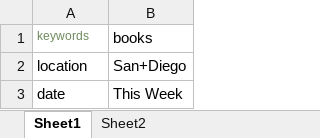
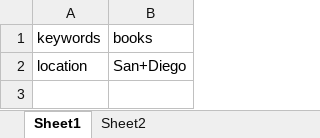
Before and after one commit to HolderOfTime99/EventReminder, an Excel workbook: ExcelSheets/Events.xlsx, sheet Sheet1, drawn as a sheet; values as stored, in another font and other column widths than the file's, no borders; the diff names each change by its address in the sheet, - before the commit and + after, or states it on an @@ line.

Commit message:
small change to sample parameter for events

```diff
--- a/ExcelSheets/Events.xlsx (sheet Sheet1)
+++ b/ExcelSheets/Events.xlsx (sheet Sheet1)
-A1 text colour: #6A8759
+A1 text colour: black, text size: larger
-row 3: date | This Week
```
Also changed, not shown: 4 other files.
